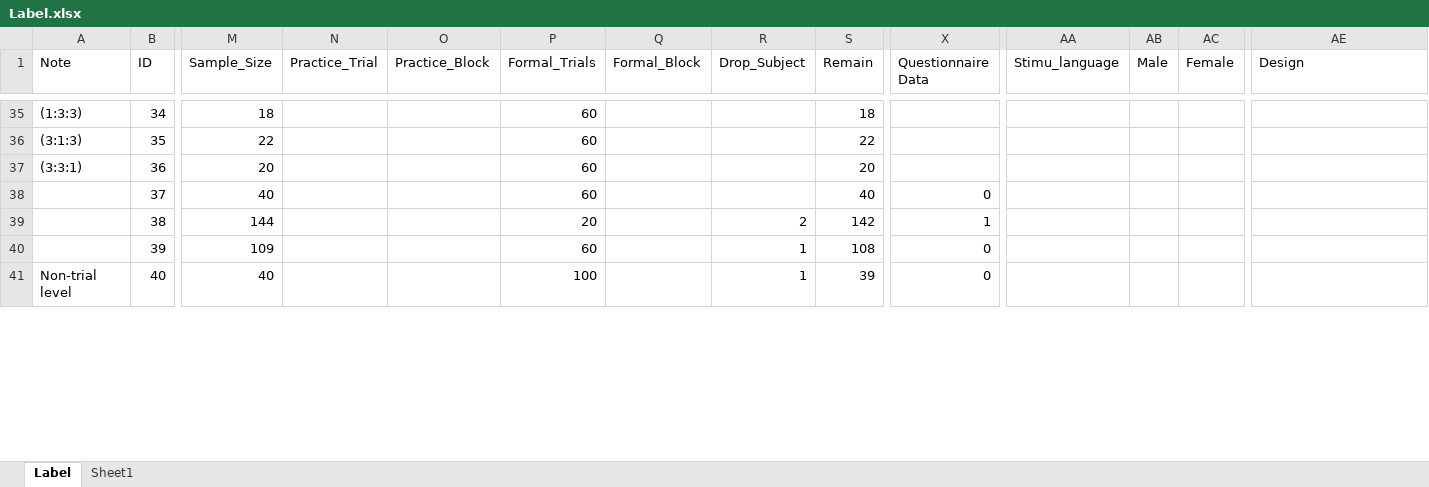
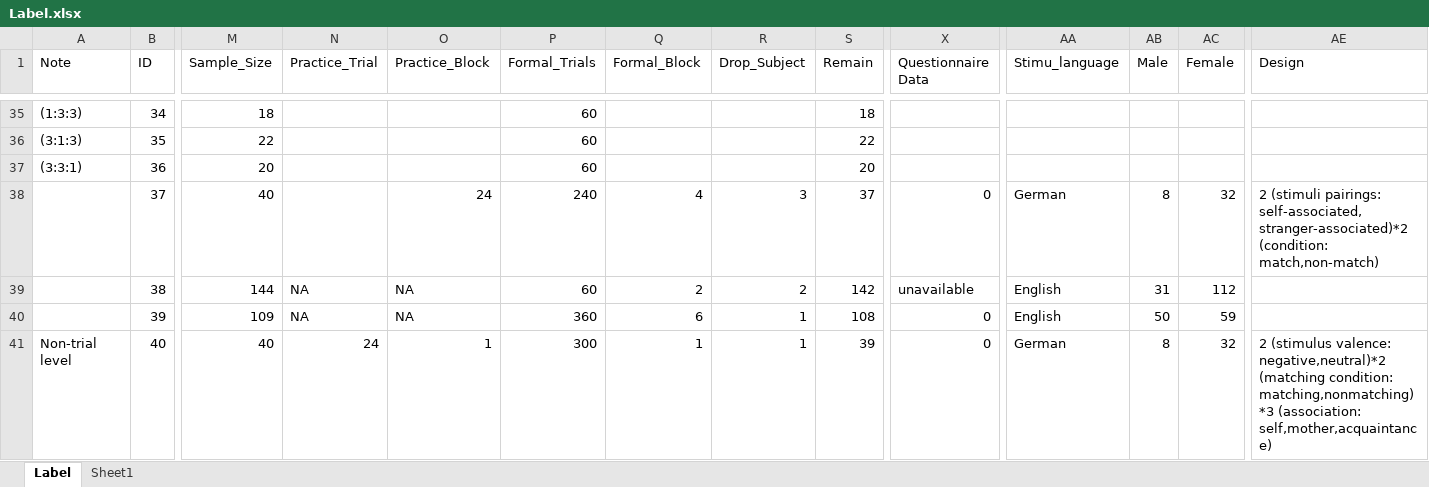
Before and after one commit to WangOldBig/SPE_Database, an Excel workbook: Label.xlsx, sheet Label, drawn as a sheet; only a part is shown, gaps mark what is left out; values as stored, in another font and other column widths than the file's, no cell formats; the diff covers the shown part only; the diff names each change by its address in the sheet, - before the commit and + after, or states it on an @@ line.

Commit message:
Update Label.xlsx

```diff
--- a/Label.xlsx (sheet Label)
+++ b/Label.xlsx (sheet Label)
-O38 (Practice_Block): (empty)
+O38 (Practice_Block): 24
-P38 (Formal_Trials): 60
+P38 (Formal_Trials): 240
-Q38 (Formal_Block): (empty)
+Q38 (Formal_Block): 4
-R38 (Drop_Subject): (empty)
+R38 (Drop_Subject): 3
-S38 (Remain): 40
+S38 (Remain): 37
-AA38 (Stimu_language): (empty)
+AA38 (Stimu_language): German
-AB38 (Male): (empty)
+AB38 (Male): 8
-AC38 (Female): (empty)
+AC38 (Female): 32
-AE38 (Design): (empty)
+AE38 (Design): 2 (stimuli pairings: self-associated,stranger-associated)*2 (condition: match,non-match)
-N39:N40 (Practice_Trial): (empty)
+N39:N40 (Practice_Trial): NA
-O39:O40 (Practice_Block): (empty)
+O39:O40 (Practice_Block): NA
-P39 (Formal_Trials): 20
+P39 (Formal_Trials): 60
-Q39 (Formal_Block): (empty)
+Q39 (Formal_Block): 2
-X39 (Questionnaire Data): 1
+X39 (Questionnaire Data): unavailable
-AA39:AA40 (Stimu_language): (empty)
+AA39:AA40 (Stimu_language): English
-AB39 (Male): (empty)
+AB39 (Male): 31
-AC39 (Female): (empty)
+AC39 (Female): 112
-P40 (Formal_Trials): 60
+P40 (Formal_Trials): 360
-Q40 (Formal_Block): (empty)
+Q40 (Formal_Block): 6
-AB40 (Male): (empty)
+AB40 (Male): 50
-AC40 (Female): (empty)
+AC40 (Female): 59
-N41 (Practice_Trial): (empty)
+N41 (Practice_Trial): 24
-O41 (Practice_Block): (empty)
+O41 (Practice_Block): 1
-P41 (Formal_Trials): 100
+P41 (Formal_Trials): 300
-Q41 (Formal_Block): (empty)
+Q41 (Formal_Block): 1
-AA41 (Stimu_language): (empty)
+AA41 (Stimu_language): German
-AB41 (Male): (empty)
+AB41 (Male): 8
-AC41 (Female): (empty)
+AC41 (Female): 32
-AE41 (Design): (empty)
+AE41 (Design): 2 (stimulus valence: negative,neutral)*2 (matching condition: matching,nonmatching)*3 (association: self,mother,acquaintance)
```
Also changed, not shown: 227 edited cells elsewhere in this sheet, cell formats.
